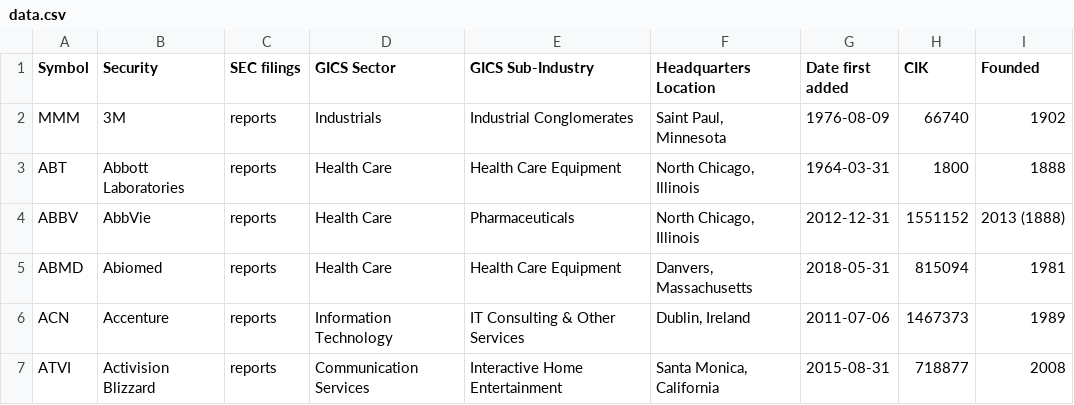
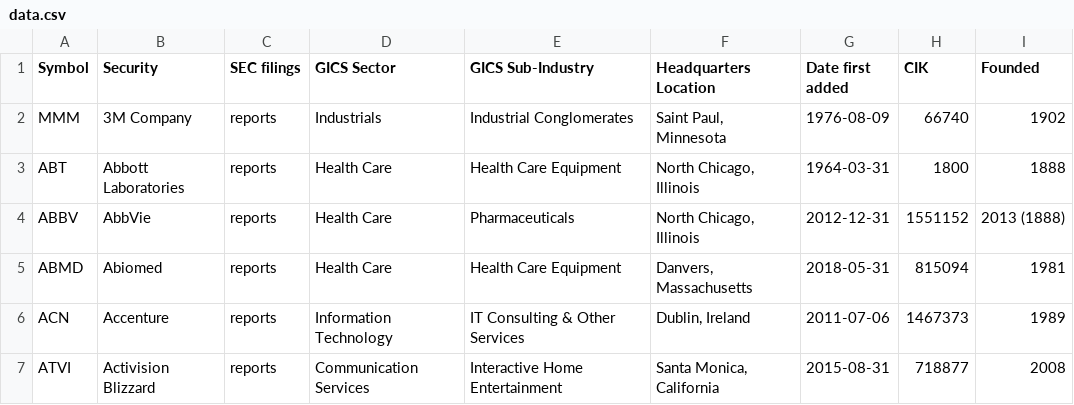
Before and after one commit to dylanroy/sandp500-dataset, a CSV file: data.csv, drawn as a sheet; only a part is shown.

Commit message:
Latest data: Sun Jan  9 12:01:52 UTC 2022

```diff
--- a/data.csv
+++ b/data.csv
@@ -1,3 +1,3 @@
 Symbol,Security,SEC filings,GICS Sector,GICS Sub-Industry,Headquarters Location,Date first added,CIK,Founded
-MMM,3M,reports,Industrials,Industrial Conglomerates,"Saint Paul, Minnesota",1976-08-09,66740,1902
+MMM,3M Company,reports,Industrials,Industrial Conglomerates,"Saint Paul, Minnesota",1976-08-09,66740,1902
 ABT,Abbott Laboratories,reports,Health Care,Health Care Equipment,"North Chicago, Illinois",1964-03-31,1800,1888
```
